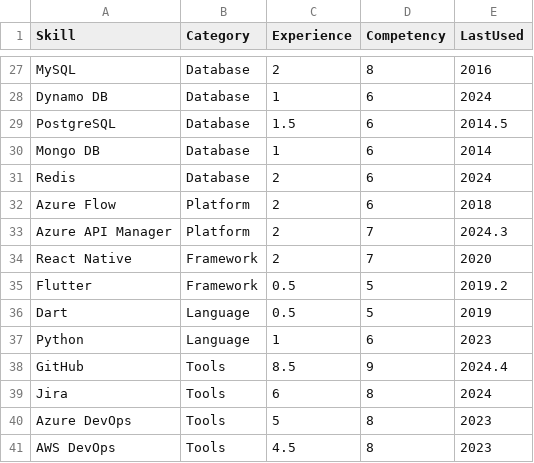
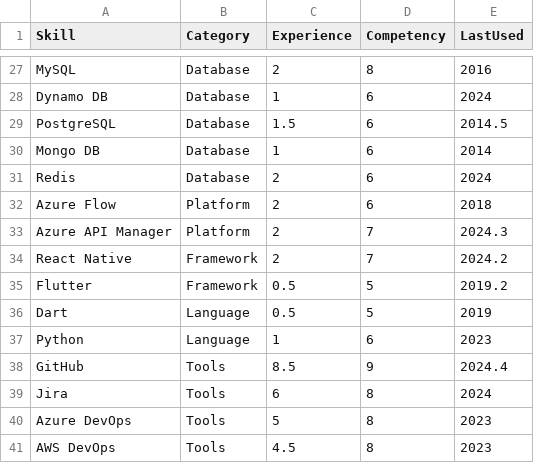
Before and after one commit to aneesh-semantic-computing/my-profile, a CSV file: app/data/Skills.csv, drawn as a sheet; only a part is shown, gaps mark what is left out.

Commit message:
skill tooltip fixes

```diff
--- a/app/data/Skills.csv
+++ b/app/data/Skills.csv
@@ -33,3 +33,3 @@ Azure Flow,Platform,2,6,2018
 Azure API Manager,Platform,2,7,2024.3
-React Native,Framework,2,7,2020
+React Native,Framework,2,7,2024.2
 Flutter,Framework,0.5,5,2019.2
```
Also changed, not shown: 9 other files.
